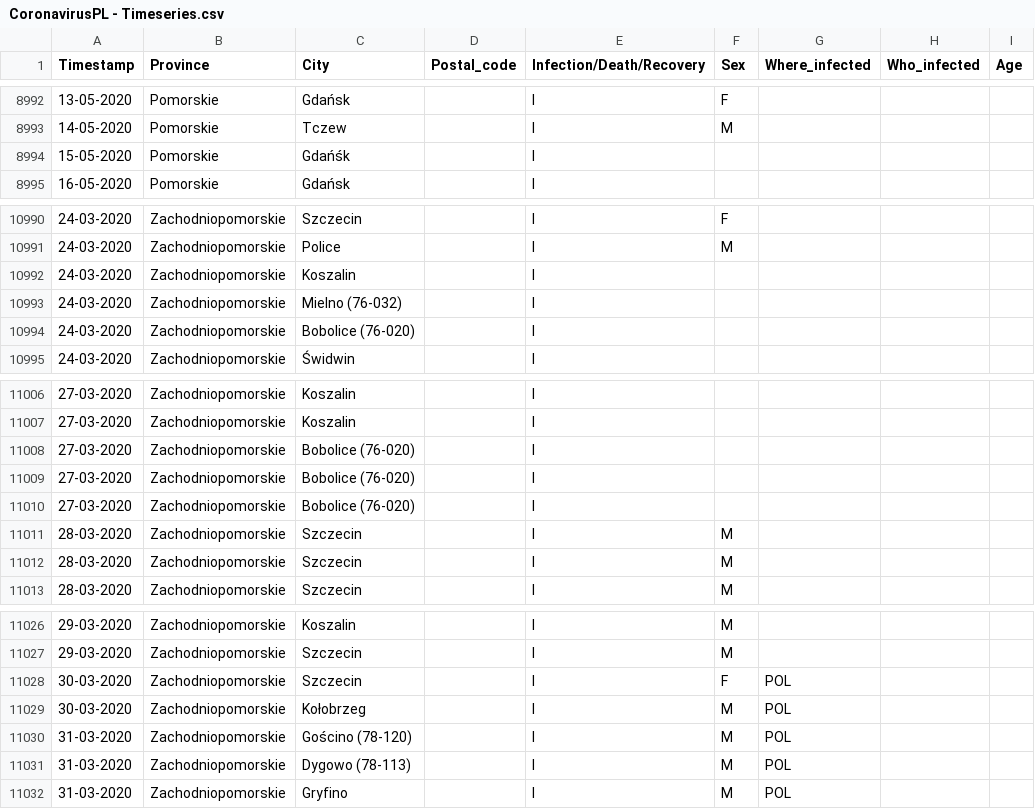
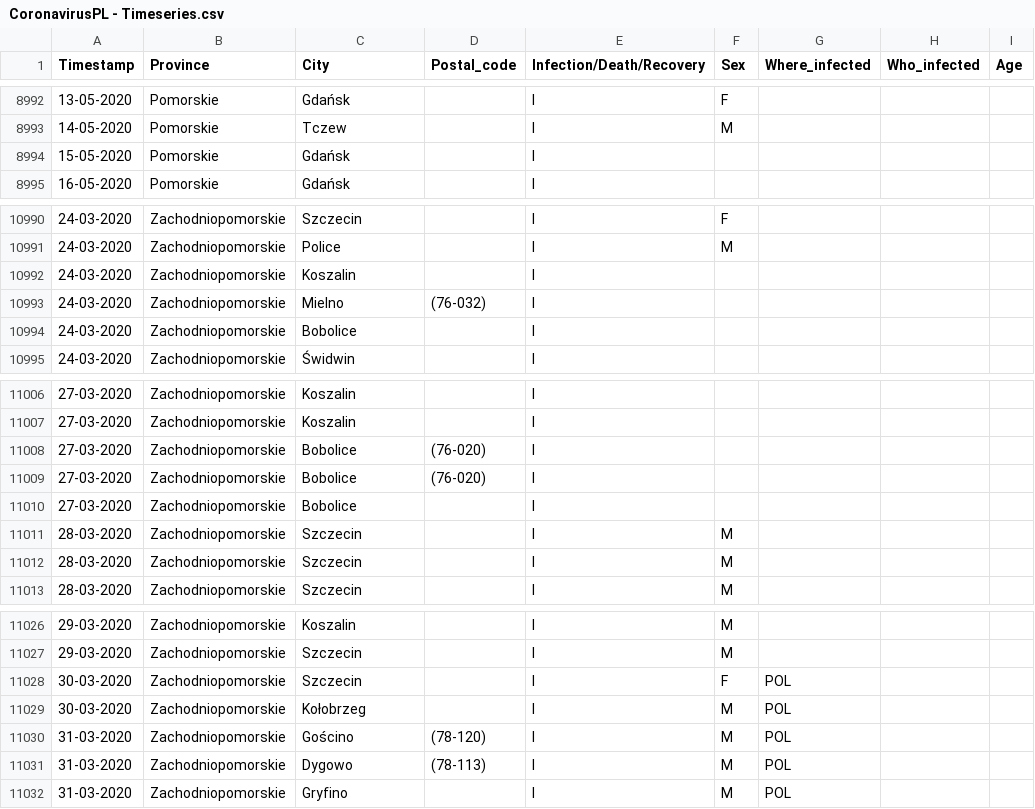
Before and after one commit to dtandev/coronavirus, a CSV file: data/CoronavirusPL - Timeseries.csv, drawn as a sheet; only a part is shown, gaps mark what is left out.

Commit message:
Typo fixed

```diff
--- a/data/CoronavirusPL - Timeseries.csv
+++ b/data/CoronavirusPL - Timeseries.csv
@@ -8993,3 +8993,3 @@ Timestamp,Province,City,Postal_code,Infection/Death/Recovery,Sex,Where_infected,
 14-05-2020,Pomorskie,Tczew,,I,M,,,
-15-05-2020,Pomorskie,Gdańśk,,I,,,,
+15-05-2020,Pomorskie,Gdańsk,,I,,,,
 16-05-2020,Pomorskie,Gdańsk,,I,,,,
@@ -10992,4 +10992,4 @@ Timestamp,Province,City,Postal_code,Infection/Death/Recovery,Sex,Where_infected,
 24-03-2020,Zachodniopomorskie,Koszalin,,I,,,,
-24-03-2020,Zachodniopomorskie,Mielno (76-032),,I,,,,
-24-03-2020,Zachodniopomorskie,Bobolice (76-020),,I,,,,
+24-03-2020,Zachodniopomorskie,Mielno,(76-032),I,,,,
+24-03-2020,Zachodniopomorskie,Bobolice,,I,,,,
 24-03-2020,Zachodniopomorskie,Świdwin,,I,,,,
@@ -11007,5 +11007,5 @@ Timestamp,Province,City,Postal_code,Infection/Death/Recovery,Sex,Where_infected,
 27-03-2020,Zachodniopomorskie,Koszalin,,I,,,,
-27-03-2020,Zachodniopomorskie,Bobolice (76-020),,I,,,,
-27-03-2020,Zachodniopomorskie,Bobolice (76-020),,I,,,,
-27-03-2020,Zachodniopomorskie,Bobolice (76-020),,I,,,,
+27-03-2020,Zachodniopomorskie,Bobolice,(76-020),I,,,,
+27-03-2020,Zachodniopomorskie,Bobolice,(76-020),I,,,,
+27-03-2020,Zachodniopomorskie,Bobolice,,I,,,,
 28-03-2020,Zachodniopomorskie,Szczecin,,I,M,,,
@@ -11029,4 +11029,4 @@ Timestamp,Province,City,Postal_code,Infection/Death/Recovery,Sex,Where_infected,
 30-03-2020,Zachodniopomorskie,Kołobrzeg,,I,M,POL,,
-31-03-2020,Zachodniopomorskie,Gościno (78-120),,I,M,POL,,
-31-03-2020,Zachodniopomorskie,Dygowo (78-113),,I,M,POL,,
+31-03-2020,Zachodniopomorskie,Gościno,(78-120),I,M,POL,,
+31-03-2020,Zachodniopomorskie,Dygowo,(78-113),I,M,POL,,
 31-03-2020,Zachodniopomorskie,Gryfino,,I,M,POL,,
```
